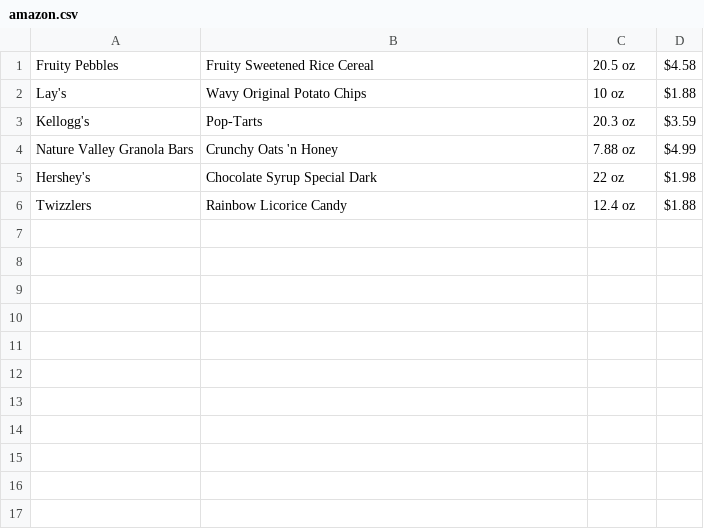
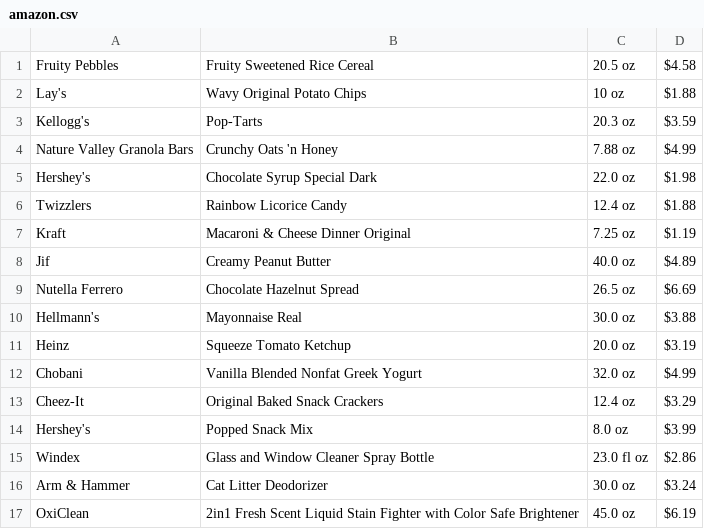
Before and after one commit to cclimcile/cs245-assignment-02, a CSV file: amazon.csv, drawn as a sheet.

```diff
--- a/amazon.csv
+++ b/amazon.csv
@@ -4,3 +4,14 @@ Kellogg's,Pop-Tarts,20.3 oz,$3.59
 Nature Valley Granola Bars,Crunchy Oats 'n Honey,7.88 oz,$4.99
-Hershey's,Chocolate Syrup Special Dark,22 oz,$1.98
+Hershey's,Chocolate Syrup Special Dark,22.0 oz,$1.98
 Twizzlers,Rainbow Licorice Candy,12.4 oz,$1.88
+Kraft,Macaroni & Cheese Dinner Original,7.25 oz,$1.19
+Jif,Creamy Peanut Butter,40.0 oz,$4.89
+Nutella Ferrero,Chocolate Hazelnut Spread,26.5 oz,$6.69
+Hellmann's,Mayonnaise Real,30.0 oz,$3.88
+Heinz,Squeeze Tomato Ketchup,20.0 oz,$3.19
+Chobani,Vanilla Blended Nonfat Greek Yogurt,32.0 oz,$4.99
+Cheez-It,Original Baked Snack Crackers,12.4 oz,$3.29
+Hershey's,Popped Snack Mix,8.0 oz,$3.99
+Windex,Glass and Window Cleaner Spray Bottle,23.0 fl oz,$2.86
+Arm & Hammer,Cat Litter Deodorizer,30.0 oz,$3.24
+OxiClean,2in1 Fresh Scent Liquid Stain Fighter with Color Safe Brightener,45.0 oz,$6.19
```
Also changed, not shown: target.csv, 4 other files.
